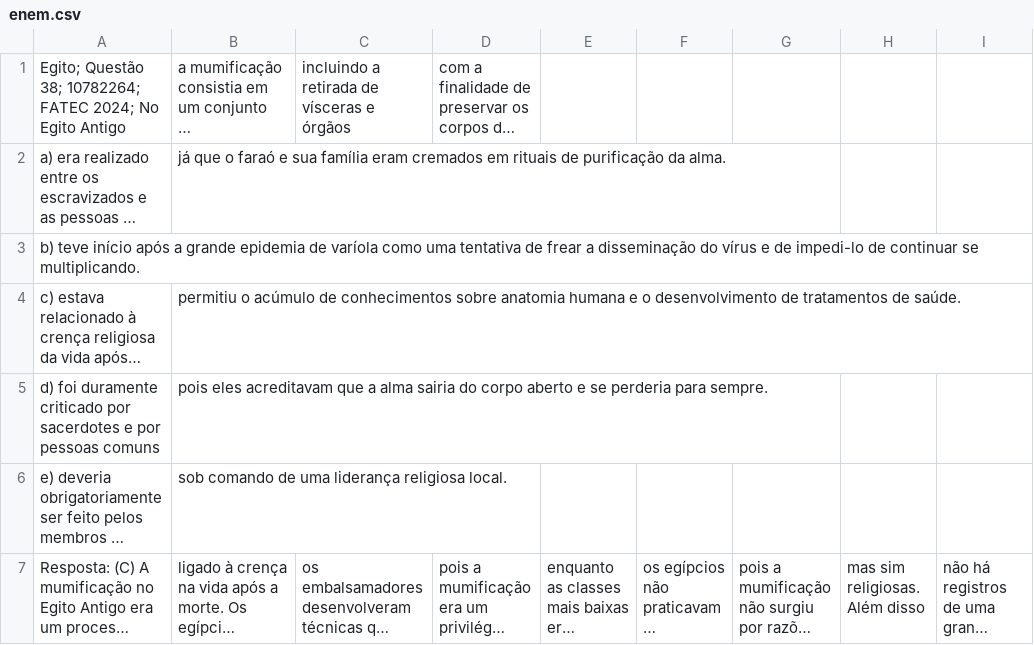
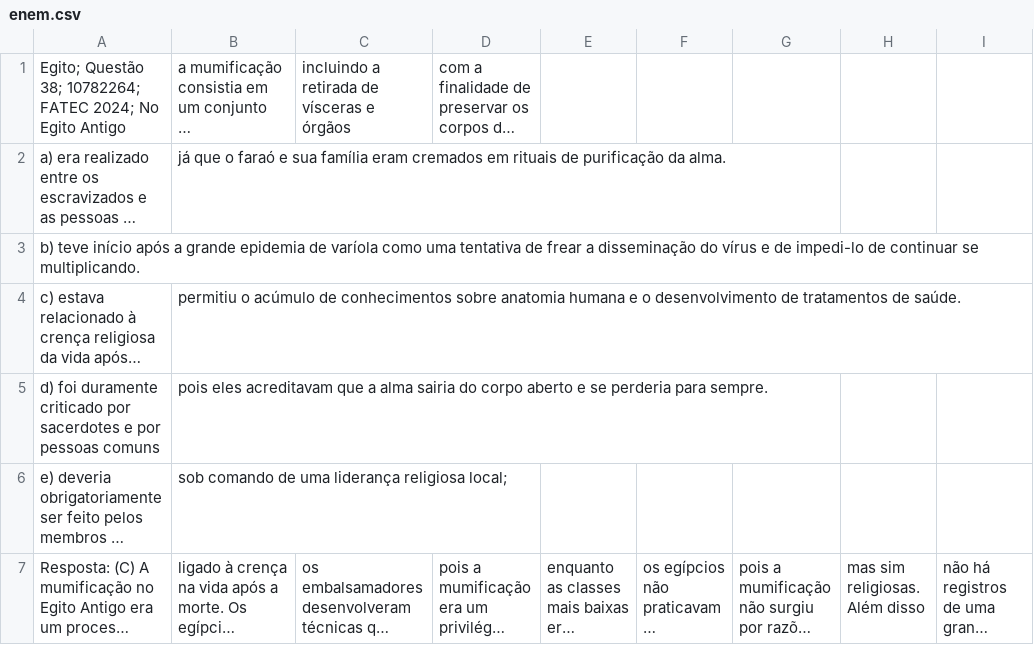
Before and after one commit to antonioabrantes/historiageral, a CSV file: enem.csv, drawn as a sheet; only a part is shown; long unchanged cells end in …; the diff names each change by its address in the sheet, - before the commit and + after, or states it on an @@ line.

Commit message:
Update enem.csv

```diff
--- a/enem.csv
+++ b/enem.csv
-B6: sob comando de uma liderança religiosa local.
+B6: sob comando de uma liderança religiosa local;
```
